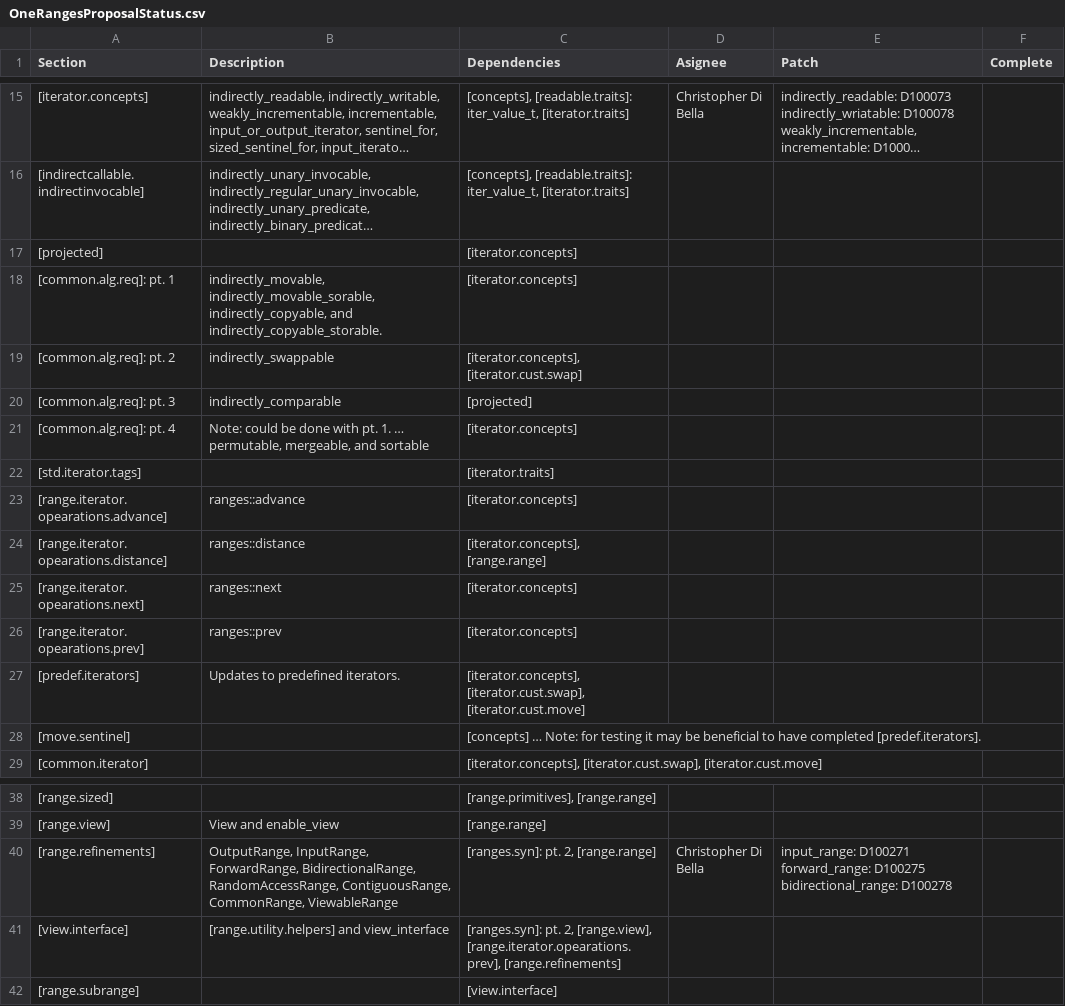
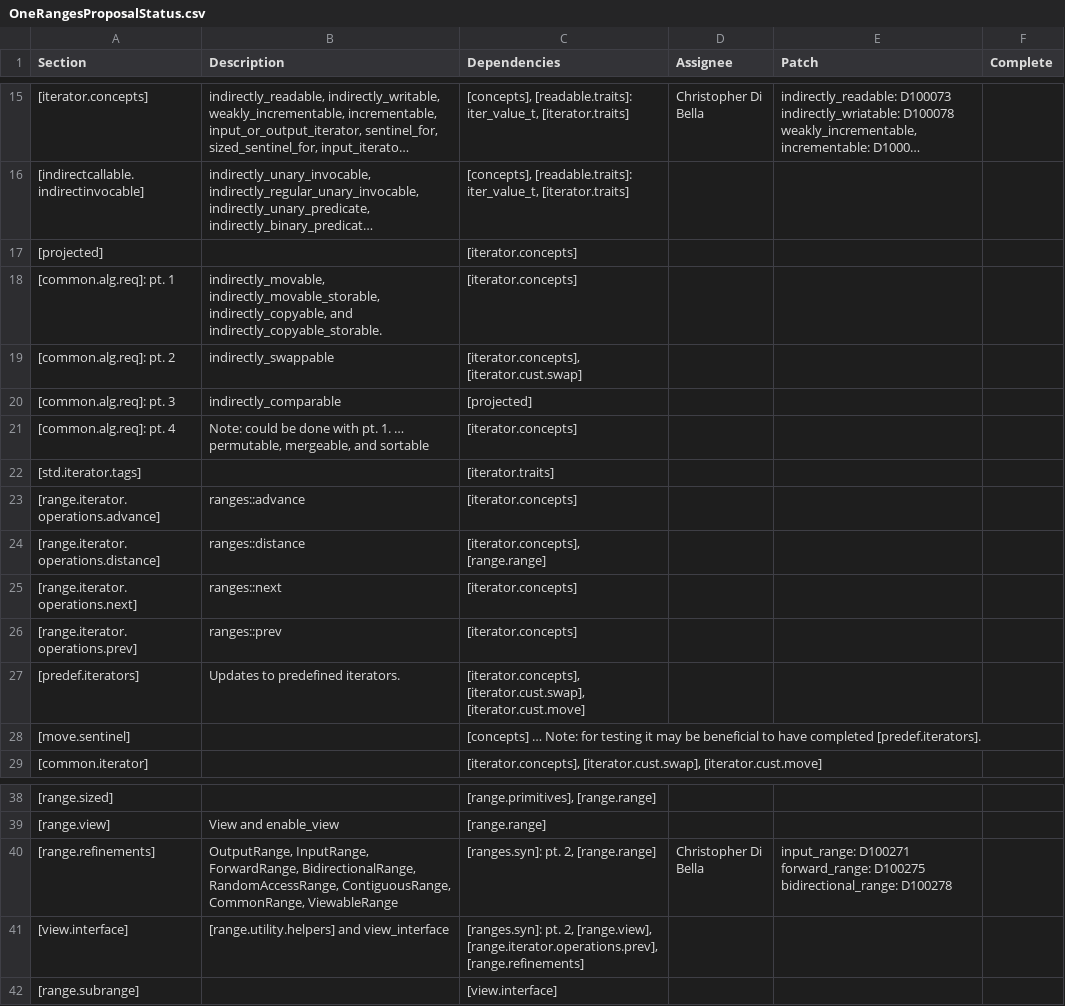
Before and after one commit to Manoj-Kumar-BV/llvm-project, a CSV file: libcxx/docs/OneRangesProposalStatus.csv, drawn as a sheet; only a part is shown, gaps mark what is left out; long unchanged cells end in …; the diff names each change by its address in the sheet, - before the commit and + after, or states it on an @@ line.

Commit message:
[libcxx][doc] Fixes typos.

```diff
--- a/libcxx/docs/OneRangesProposalStatus.csv
+++ b/libcxx/docs/OneRangesProposalStatus.csv
-D1: Asignee
+D1: Assignee
-B18 (Description): indirectly_movable, indirectly_movable_sorable, indirectly_copyable, and…
+B18 (Description): indirectly_movable, indirectly_movable_storable, indirectly_copyable, and…
-A23 (Section): [range.iterator.opearations.advance]
+A23 (Section): [range.iterator.operations.advance]
-A24 (Section): [range.iterator.opearations.distance]
+A24 (Section): [range.iterator.operations.distance]
-A25 (Section): [range.iterator.opearations.next]
+A25 (Section): [range.iterator.operations.next]
-A26 (Section): [range.iterator.opearations.prev]
+A26 (Section): [range.iterator.operations.prev]
-C41 (Dependencies): …2, [range.view], [range.iterator.opearations.prev], [range.refinements]
+C41 (Dependencies): …2, [range.view], [range.iterator.operations.prev], [range.refinements]
```
